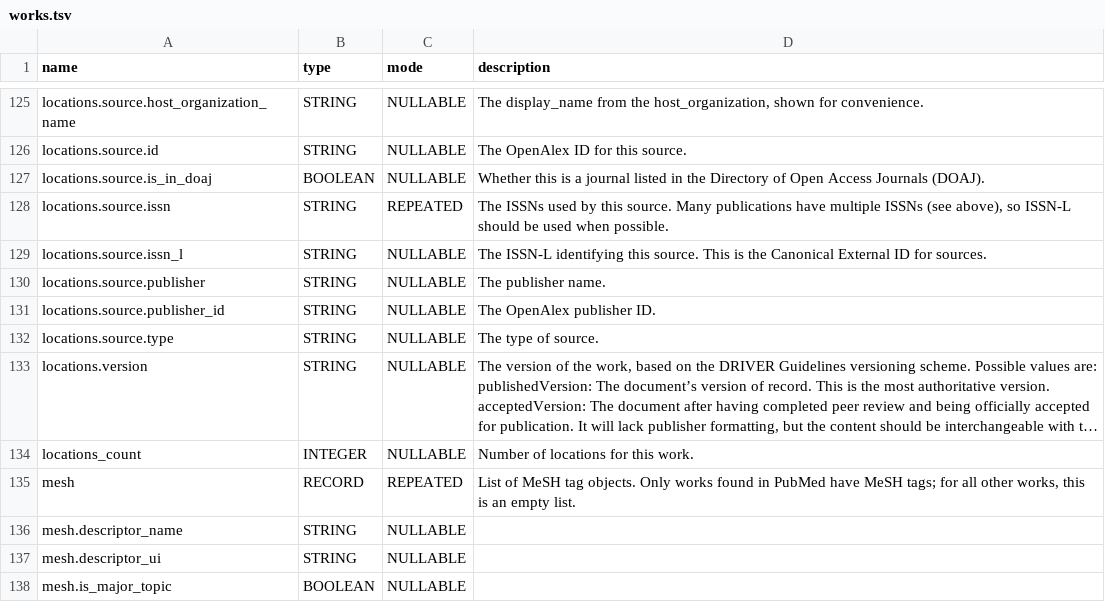
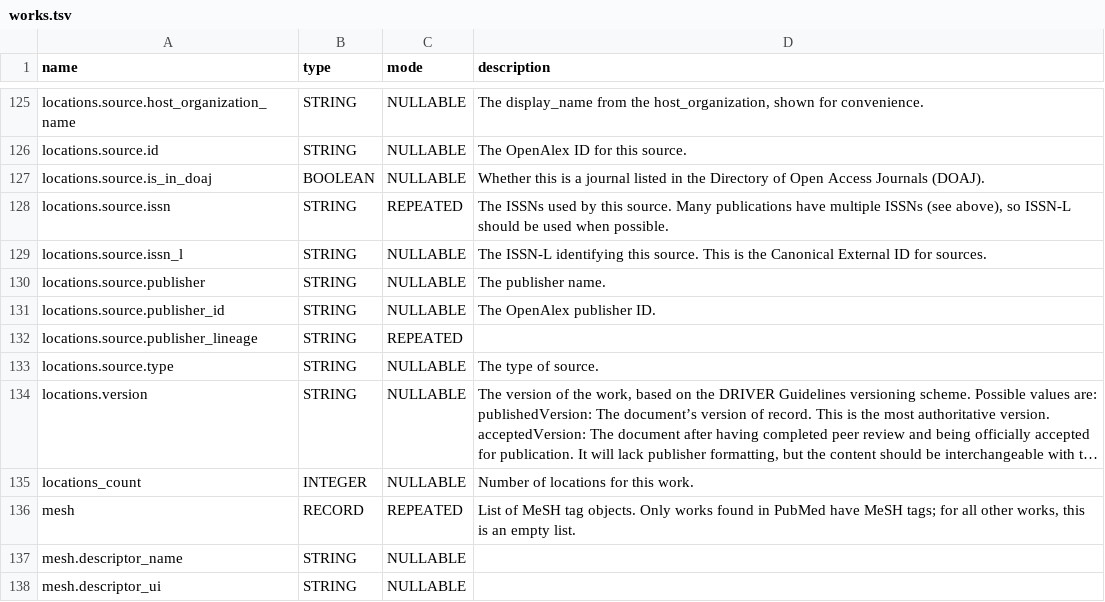
Before and after one commit to Loreb92/openalex_to_gbq, a TSV file: proj/schemas_tsv/works.tsv, drawn as a sheet; only a part is shown, gaps mark what is left out; the shorter side is filled out with more unchanged rows; long unchanged cells end in ….

Commit message:
update schema works

```diff
--- a/proj/schemas_tsv/works.tsv
+++ b/proj/schemas_tsv/works.tsv
@@ -131,2 +131,3 @@ locations.source.publisher	STRING	NULLABLE	The publisher name.
 locations.source.publisher_id	STRING	NULLABLE	The OpenAlex publisher ID.
+locations.source.publisher_lineage	STRING	REPEATED	
 locations.source.type	STRING	NULLABLE	The type of source.
```
Also changed, not shown: 1 other file.
